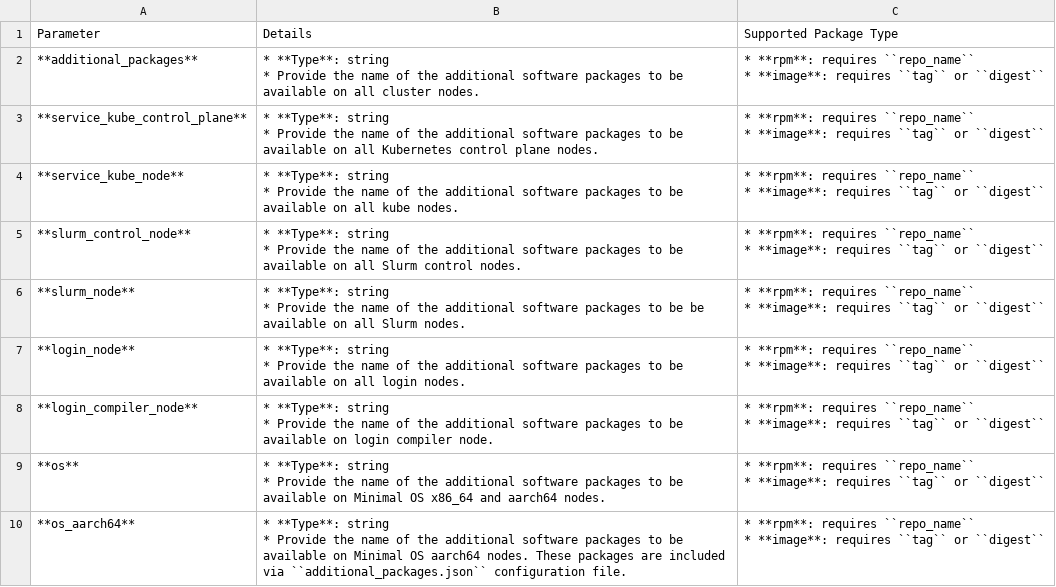
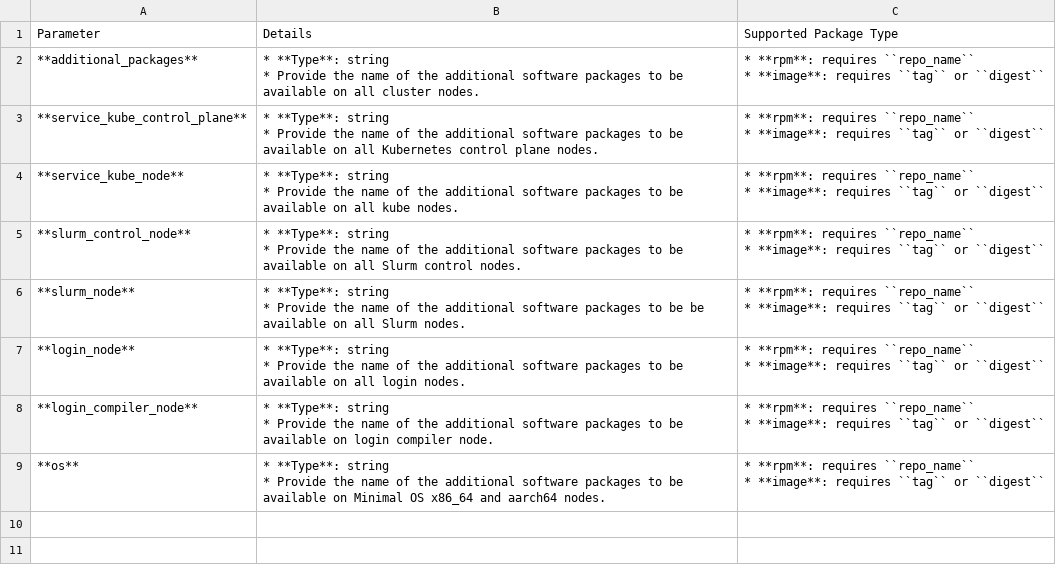
Before and after one commit to dell/omnia-containers, a CSV file: docs/source/Tables/additional_software_packages.csv, drawn as a sheet; ↵ is a line break in a cell; the diff names each change by its address in the sheet, - before the commit and + after, or states it on an @@ line.

Commit message:
Updated the packages in the additinal software json.

```diff
--- a/docs/source/Tables/additional_software_packages.csv
+++ b/docs/source/Tables/additional_software_packages.csv
-row 10: **os_aarch64** | * **Type**: string ↵ * Provide the name of the additional software packages to be available on Minimal OS aarch64 nodes. These packages are included via ``additional_packages.json`` configuration file. | * **rpm**: requires ``repo_name`` ↵ * **image**: requires ``tag`` or ``digest``
```
Also changed, not shown: 1 other file.
